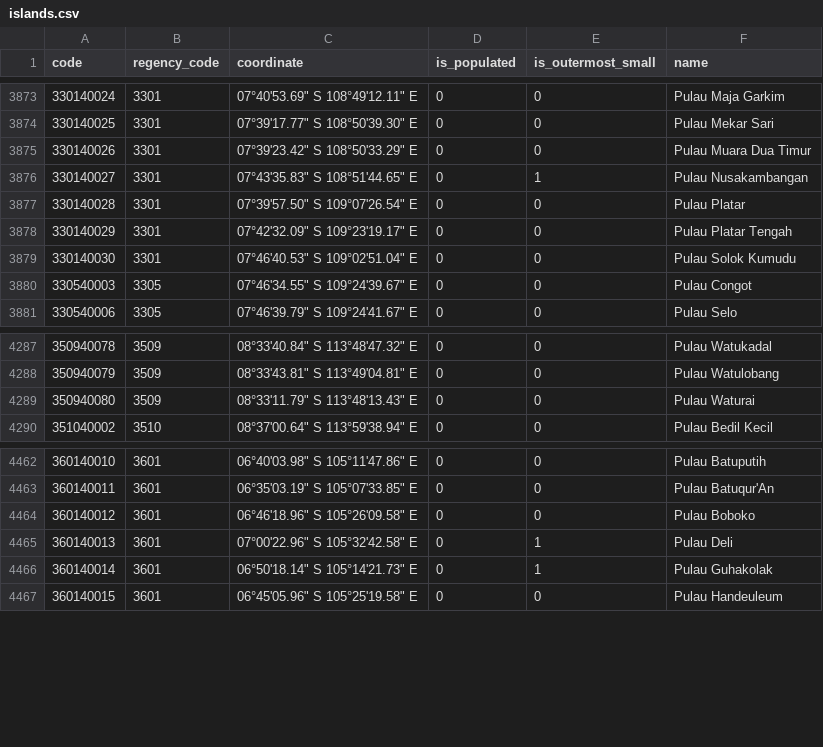
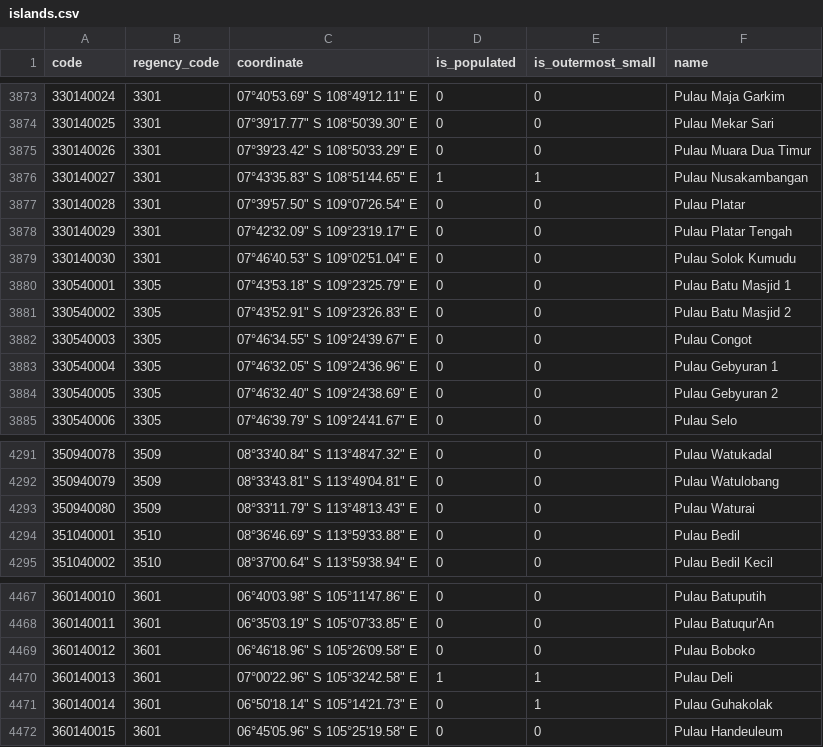
Before and after one commit to fityannugroho/idn-area-data, a CSV file: data/islands.csv, drawn as a sheet; only a part is shown, gaps mark what is left out.

Commit message:
fix(data/islands): fix inserted data on commit 363139b Based on REF-2022-1 Issue #2

```diff
--- a/data/islands.csv
+++ b/data/islands.csv
@@ -3875,3 +3875,3 @@ code,regency_code,coordinate,is_populated,is_outermost_small,name
 330140026,3301,07°39'23.42" S 108°50'33.29" E,0,0,Pulau Muara Dua Timur
-330140027,3301,07°43'35.83" S 108°51'44.65" E,0,1,Pulau Nusakambangan
+330140027,3301,07°43'35.83" S 108°51'44.65" E,1,1,Pulau Nusakambangan
 330140028,3301,07°39'57.50" S 109°07'26.54" E,0,0,Pulau Platar
@@ -3879,3 +3879,7 @@ code,regency_code,coordinate,is_populated,is_outermost_small,name
 330140030,3301,07°46'40.53" S 109°02'51.04" E,0,0,Pulau Solok Kumudu
+330540001,3305,07°43'53.18" S 109°23'25.79" E,0,0,Pulau Batu Masjid 1
+330540002,3305,07°43'52.91" S 109°23'26.83" E,0,0,Pulau Batu Masjid 2
 330540003,3305,07°46'34.55" S 109°24'39.67" E,0,0,Pulau Congot
+330540004,3305,07°46'32.05" S 109°24'36.96" E,0,0,Pulau Gebyuran 1
+330540005,3305,07°46'32.40" S 109°24'38.69" E,0,0,Pulau Gebyuran 2
 330540006,3305,07°46'39.79" S 109°24'41.67" E,0,0,Pulau Selo
@@ -4289,2 +4293,3 @@ code,regency_code,coordinate,is_populated,is_outermost_small,name
 350940080,3509,08°33'11.79" S 113°48'13.43" E,0,0,Pulau Waturai
+351040001,3510,08°36'46.69" S 113°59'33.88" E,0,0,Pulau Bedil
 351040002,3510,08°37'00.64" S 113°59'38.94" E,0,0,Pulau Bedil Kecil
@@ -4464,3 +4469,3 @@ code,regency_code,coordinate,is_populated,is_outermost_small,name
 360140012,3601,06°46'18.96" S 105°26'09.58" E,0,0,Pulau Boboko
-360140013,3601,07°00'22.96" S 105°32'42.58" E,0,1,Pulau Deli
+360140013,3601,07°00'22.96" S 105°32'42.58" E,1,1,Pulau Deli
 360140014,3601,06°50'18.14" S 105°14'21.73" E,0,1,Pulau Guhakolak
```
